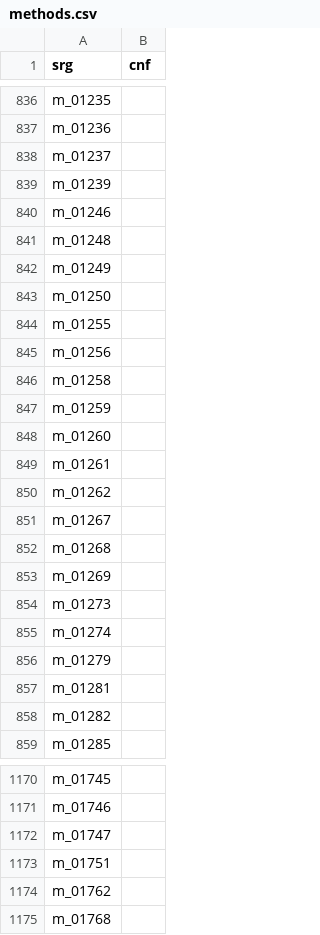
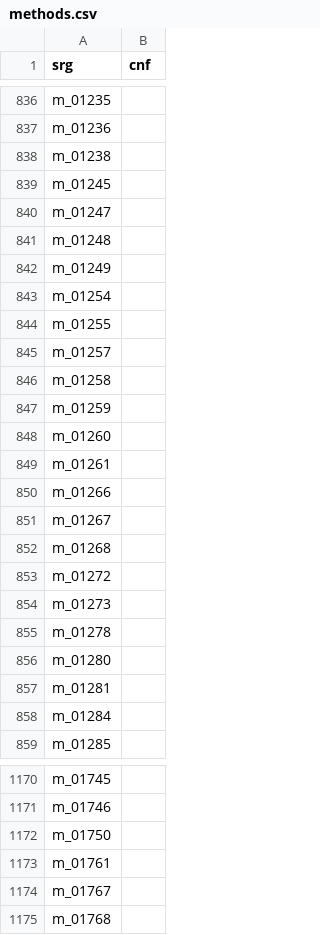
Before and after one commit to ancientmc/AcpConfig, a CSV file: data/versions/a1.2.6/mappings/csv/methods.csv, drawn as a sheet; only a part is shown, gaps mark what is left out; the diff covers the shown part only.

Commit message:
- fix inheritance oopsie - add inheritance map - reuploading tiny with my mappings. Much more progress made.

```diff
--- a/data/versions/a1.2.6/mappings/csv/methods.csv
+++ b/data/versions/a1.2.6/mappings/csv/methods.csv
@@ -837,10 +837,10 @@ m_01235,
 m_01236,
-m_01237,
-m_01239,
-m_01246,
+m_01238,
+m_01245,
+m_01247,
 m_01248,
 m_01249,
-m_01250,
+m_01254,
 m_01255,
-m_01256,
+m_01257,
 m_01258,
@@ -849,11 +849,11 @@ m_01260,
 m_01261,
-m_01262,
+m_01266,
 m_01267,
 m_01268,
-m_01269,
+m_01272,
 m_01273,
-m_01274,
-m_01279,
+m_01278,
+m_01280,
 m_01281,
-m_01282,
+m_01284,
 m_01285,
@@ -1171,5 +1171,5 @@ m_01745,
 m_01746,
-m_01747,
-m_01751,
-m_01762,
+m_01750,
+m_01761,
+m_01767,
 m_01768,
```
Also changed, not shown: 1 removed row and 80 edited cells elsewhere in this file, data/versions/a1.2.6/mappings/csv/params.csv, 5 other files.
